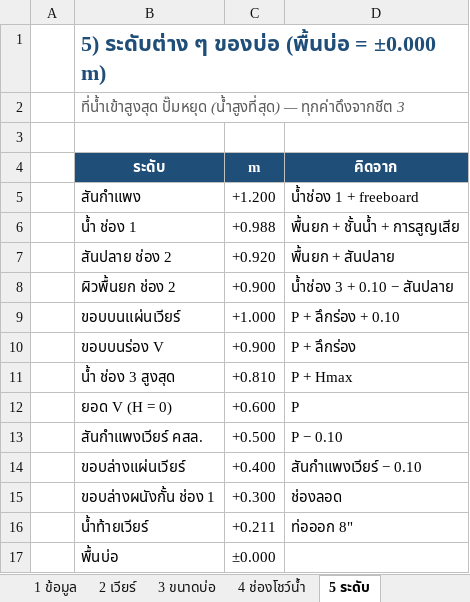
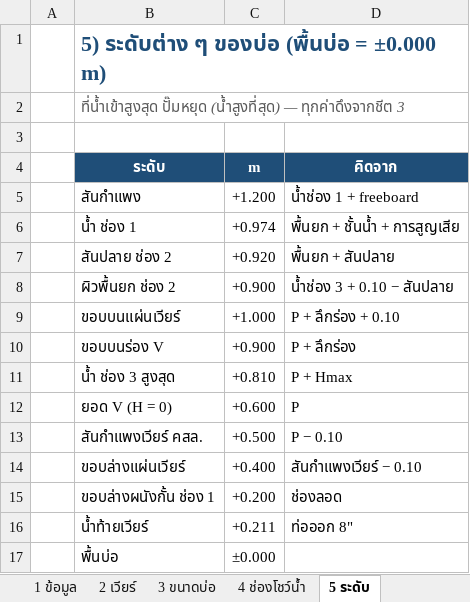
Before and after one commit to artkantaphit43/-, an Excel workbook: weir_design.xlsx, sheet 5 ระดับ, drawn as a sheet; values as stored, in another font and other column widths than the file's, no borders; the diff names each change by its address in the sheet, - before the commit and + after, or states it on an @@ line.

```diff
--- a/weir_design.xlsx (sheet 5 ระดับ)
+++ b/weir_design.xlsx (sheet 5 ระดับ)
-C6 (m): +0.988
+C6 (m): +0.974
-C15 (m): +0.300
+C15 (m): +0.200
```
Also changed, not shown: sheet 3 ขนาดบ่อ, sheet 4 ช่องโชว์น้ำ, sheet 7 แบบพับ, sheet 8 เทียบวิธี มข., formulas that keep their value, 14 other files.
